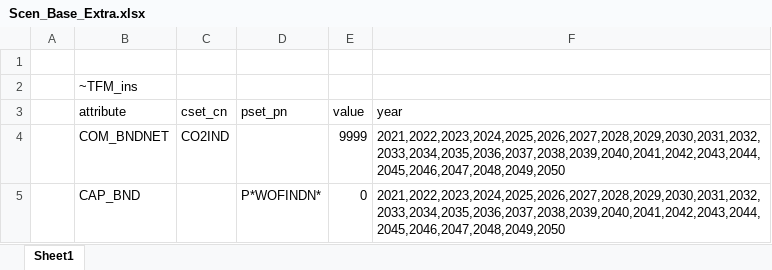
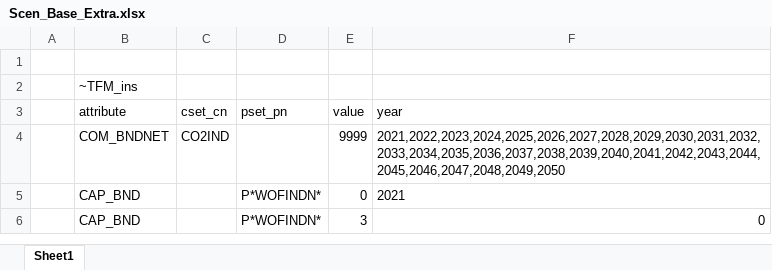
Before and after one commit to kanors-emr/osemosys_India, an Excel workbook: SuppXLS/Scen_Base_Extra.xlsx, sheet Sheet1, drawn as a sheet; values as stored, in another font and other column widths than the file's, no borders; the diff names each change by its address in the sheet, - before the commit and + after, or states it on an @@ line.

Commit message:
Update Scen_Base_Extra.xlsx

```diff
--- a/SuppXLS/Scen_Base_Extra.xlsx (sheet Sheet1)
+++ b/SuppXLS/Scen_Base_Extra.xlsx (sheet Sheet1)
-F5 (year): 2021,2022,2023,2024,2025,2026,2027,2028,2029,2030,2031,2032,2033,2034,2035,2036,2037,2038,2039,2040,2041,2042,2043,2044,2045,2046,2047,2048,2049,2050
+F5 (year): 2021
+row 6:  | CAP_BND |  | P*WOFINDN* | 3 | 0
```
